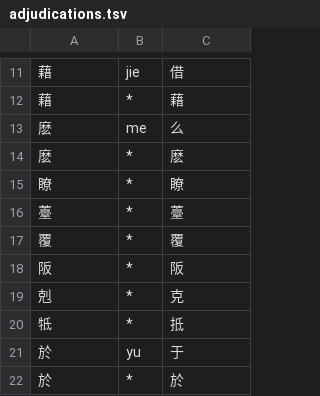
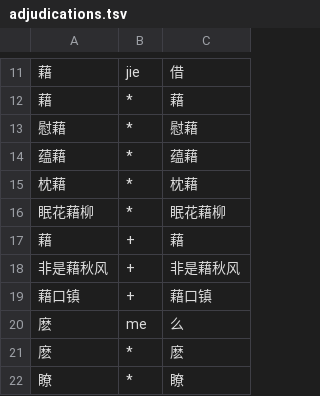
Before and after one commit to lurixo/Aegis, a TSV file: tools/t2s-data/adjudications.tsv, drawn as a sheet; only a part is shown, gaps mark what is left out; the shorter side is filled out with more unchanged rows.

Commit message:
Stop turning every 藉 read jie into 借 in the dictionary
The per-reading ruling maps every 藉 read jie to 借, but the reading
does not separate the two senses: the General Standard Chinese
Characters table simplifies only the borrowing and pretext sense and
keeps 藉 for comfort and cushion. 慰藉, 蕴藉, 枕藉 and the longer words
containing them were therefore built as 慰借, 蕴借 and 枕借.

adjudications.tsv now accepts phrase rulings: a row whose source is
longer than one character, with reading *, pins its characters
wherever the phrase occurs inside a word, ahead of the per-reading and
character mappings. Rulings for 慰藉, 蕴藉, 枕藉 and 眠花藉柳 keep those
words as written.

It also accepts both-form rulings: a row with reading + keeps a source
row whose whole word is the ruled word as written, in addition to its
normalized form, at the same reading and weight. The single character
藉, 非是藉秋风 and 藉口镇, where neither spelling is certain, are ruled
this way, so jie offers 藉 beside 借. scanNormalizedDict emits the
written form as a second row, so the dictionary tables and the
language model statistics count it alike. Every other jie reading
still becomes 借.

The exhaustive decode audit holds every single character against the
readings the rulings map away. It now reads the both-form rulings too:
a single character ruled this way may stand alone under its mapped-away
reading, and the summary lists each such entry. A single character
without a both-form ruling still fails that gate.

```diff
--- a/tools/t2s-data/adjudications.tsv
+++ b/tools/t2s-data/adjudications.tsv
@@ -12,2 +12,9 @@
 藉	*	藉
+慰藉	*	慰藉
+蕴藉	*	蕴藉
+枕藉	*	枕藉
+眠花藉柳	*	眠花藉柳
+藉	+	藉
+非是藉秋风	+	非是藉秋风
+藉口镇	+	藉口镇
 麽	me	么
```
Also changed, not shown: 5 other files.
